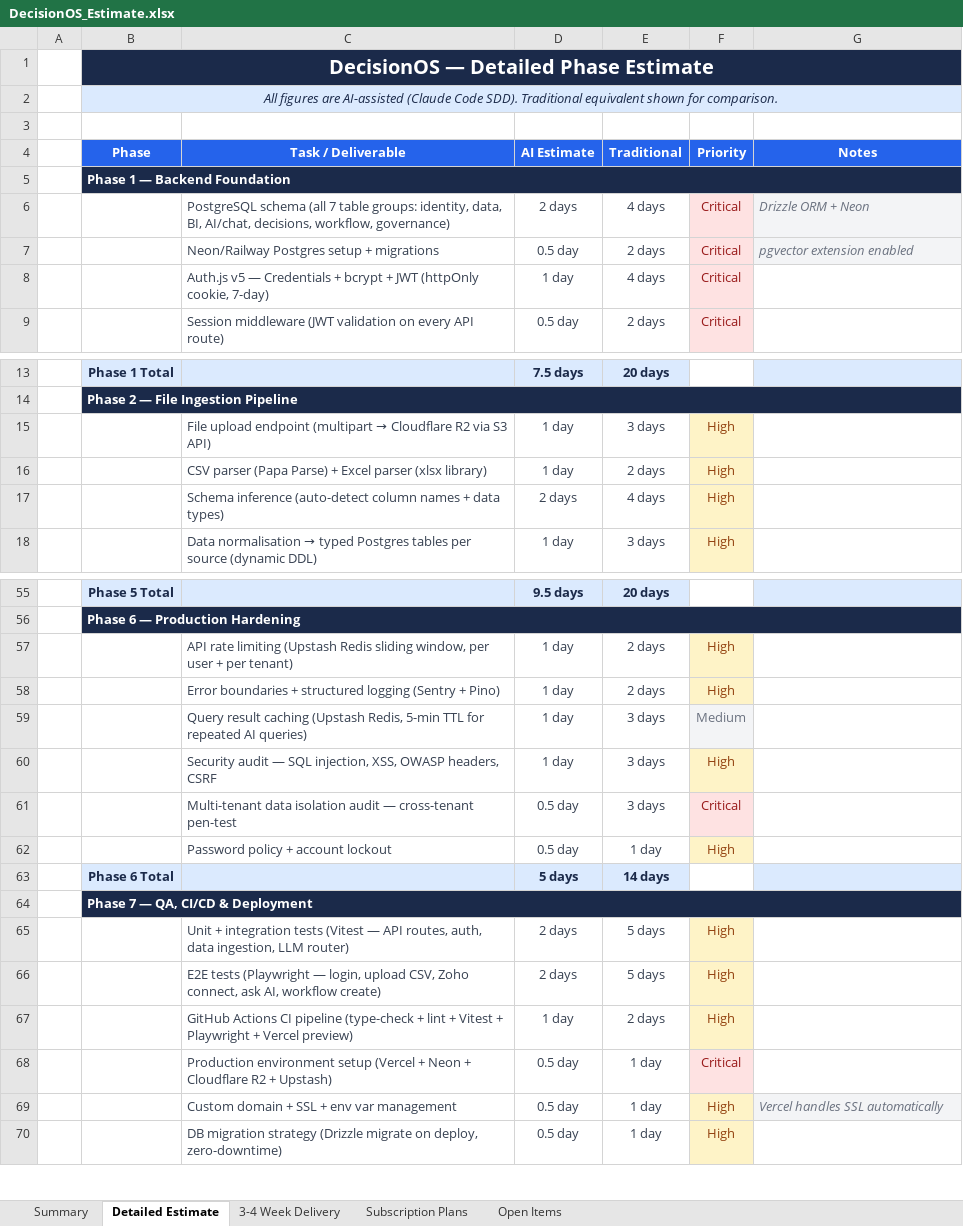
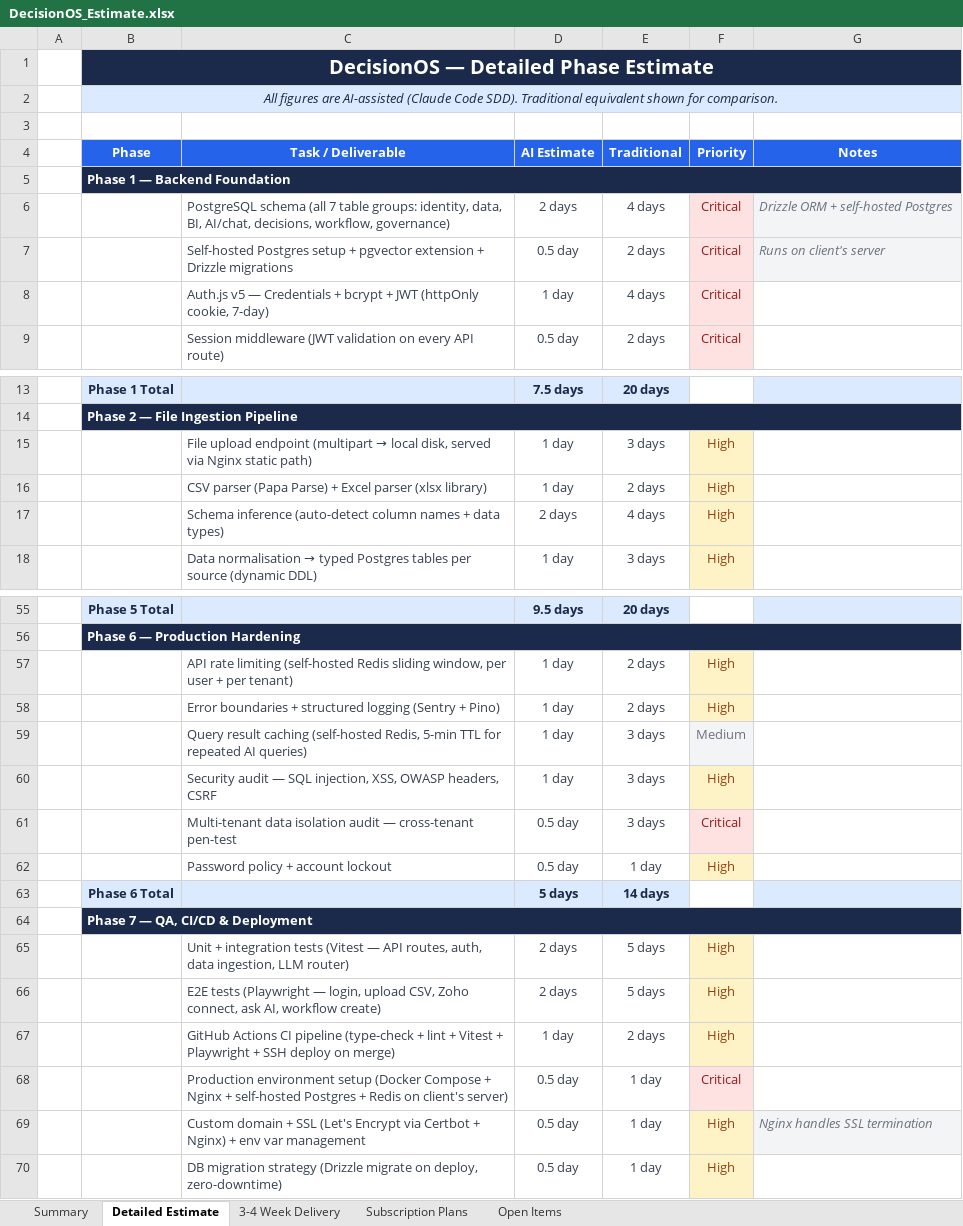
Before and after one commit to sanddy95/DecisionOS, an Excel workbook: docs/DecisionOS_Estimate.xlsx, sheet Detailed Estimate, drawn as a sheet; only a part is shown, gaps mark what is left out; values as stored, in another font and other column widths than the file's, no borders; the diff names each change by its address in the sheet, - before the commit and + after, or states it on an @@ line.

```diff
--- a/docs/DecisionOS_Estimate.xlsx (sheet Detailed Estimate)
+++ b/docs/DecisionOS_Estimate.xlsx (sheet Detailed Estimate)
-G6 (Notes): Drizzle ORM + Neon
+G6 (Notes): Drizzle ORM + self-hosted Postgres
-C7 (Task / Deliverable): Neon/Railway Postgres setup + migrations
+C7 (Task / Deliverable): Self-hosted Postgres setup + pgvector extension + Drizzle migrations
-G7 (Notes): pgvector extension enabled
+G7 (Notes): Runs on client's server
@@ C15 (Task / Deliverable): …(multipart → Cloudflare R2 via S3 API) → …(multipart → local disk, served via Nginx static path) @@
-C57 (Task / Deliverable): …rate limiting (Upstash Redis sliding…
+C57 (Task / Deliverable): …rate limiting (self-hosted Redis sliding…
-C59 (Task / Deliverable): …result caching (Upstash Redis, 5-min…
+C59 (Task / Deliverable): …result caching (self-hosted Redis, 5-min…
-C67 (Task / Deliverable): …Playwright + Vercel preview)
+C67 (Task / Deliverable): …Playwright + SSH deploy on merge)
-C68 (Task / Deliverable): …environment setup (Vercel + Neon + Cloudflare R2 + Upstash)
+C68 (Task / Deliverable): …environment setup (Docker Compose + Nginx + self-hosted Postgres + Redis on client's server)
-C69 (Task / Deliverable): …+ SSL + env…
+C69 (Task / Deliverable): …+ SSL (Let's Encrypt via Certbot + Nginx) + env…
-G69 (Notes): Vercel handles SSL automatically
+G69 (Notes): Nginx handles SSL termination
```
Also changed, not shown: sheet Summary, sheet 3-4 Week Delivery, sheet Open Items, 2 other files.
